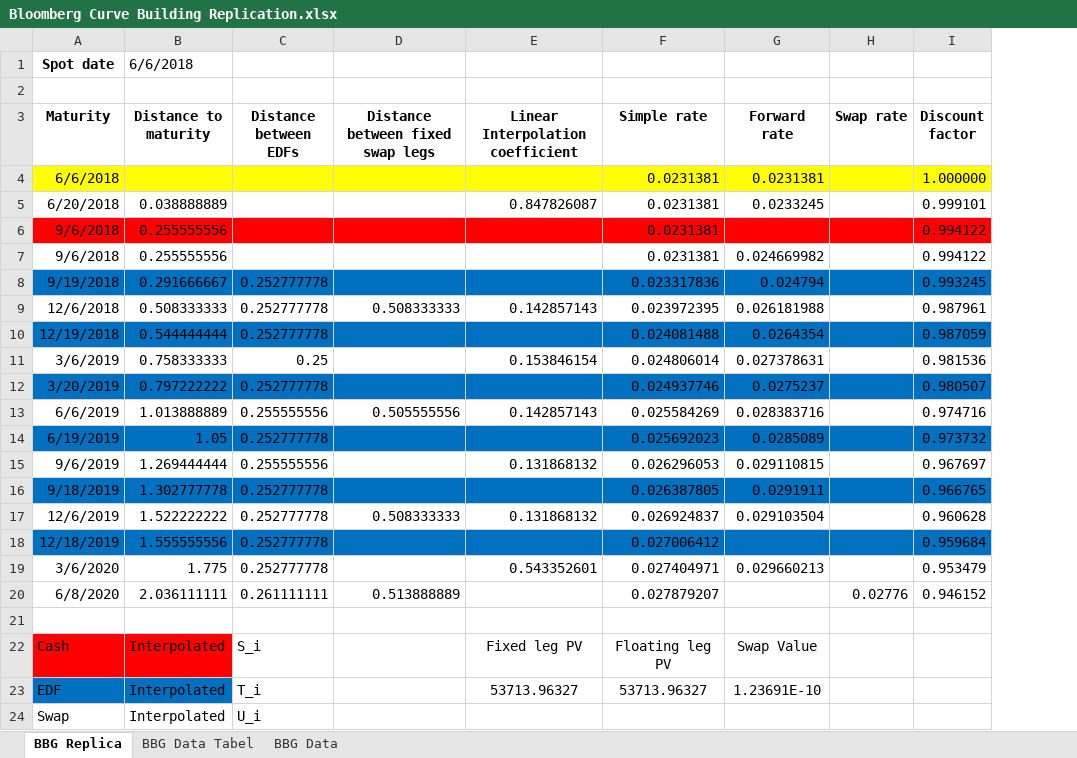
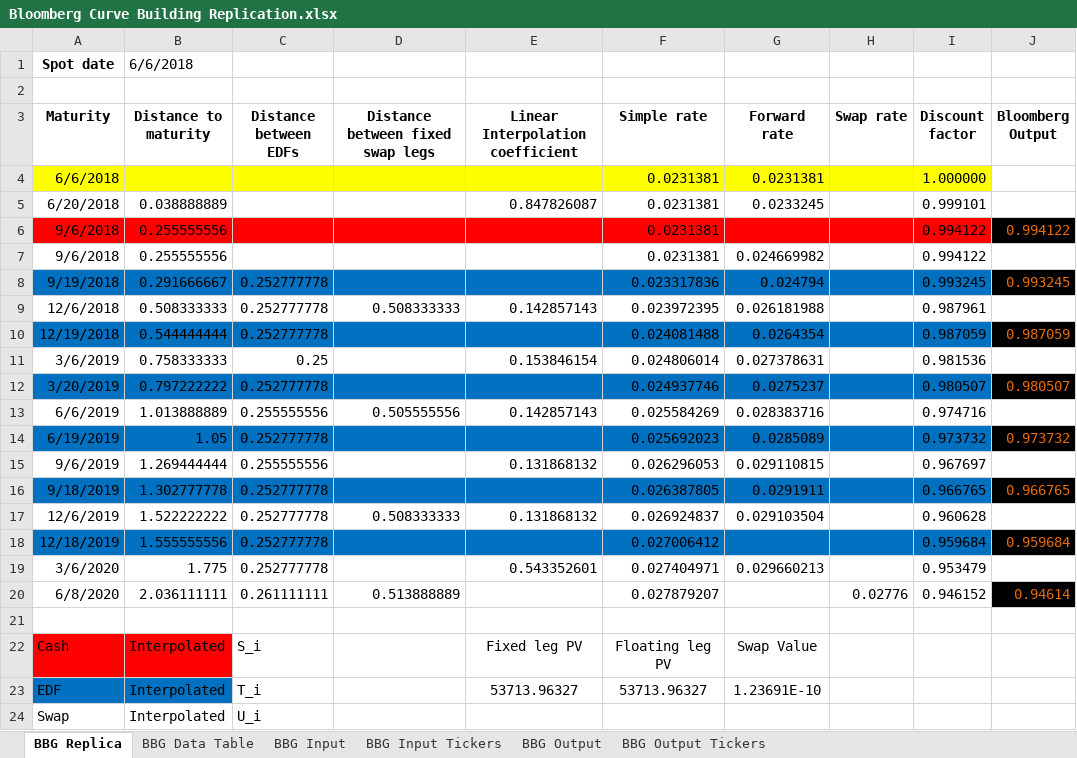
Before and after one commit to vilen22/curve-building, an Excel workbook: Bloomberg Curve Building Replication.xlsx, sheet BBG Replica, drawn as a sheet; values as stored, in another font and other column widths than the file's, no borders; charts and pictures not drawn; the diff names each change by its address in the sheet, - before the commit and + after, or states it on an @@ line.

```diff
--- a/Bloomberg Curve Building Replication.xlsx (sheet BBG Replica)
+++ b/Bloomberg Curve Building Replication.xlsx (sheet BBG Replica)
-sheet tab: BBG Data Tabel
+sheet tab: BBG Data Table
-sheet tab: BBG Data
+sheet tab: BBG Input
+sheet tab: BBG Input Tickers
+sheet tab: BBG Output
+sheet tab: BBG Output Tickers
+column J (Bloomberg Output), rows 6-20: 0.994122 |  | 0.993245 |  | 0.987059 |  | 0.980507 |  | 0.973732 |  | 0.966765 |  | 0.959684 |  | 0.94614
```
Also changed, not shown: sheet BBG Input, formulas that keep their value, charts or pictures.
